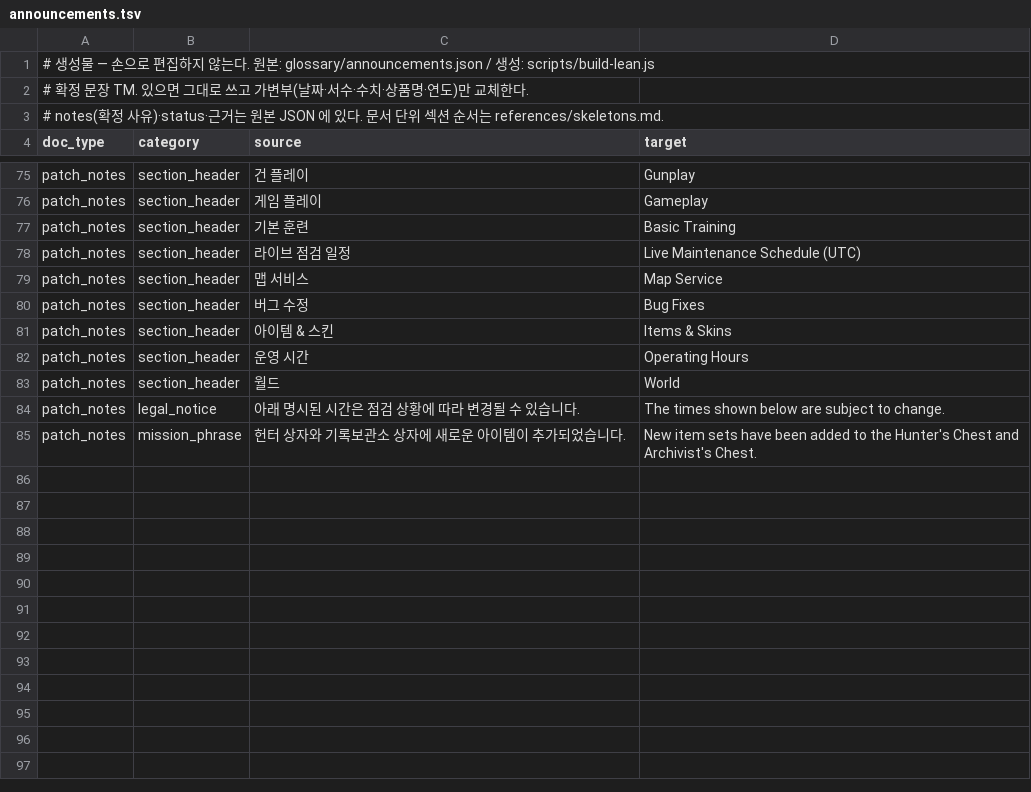
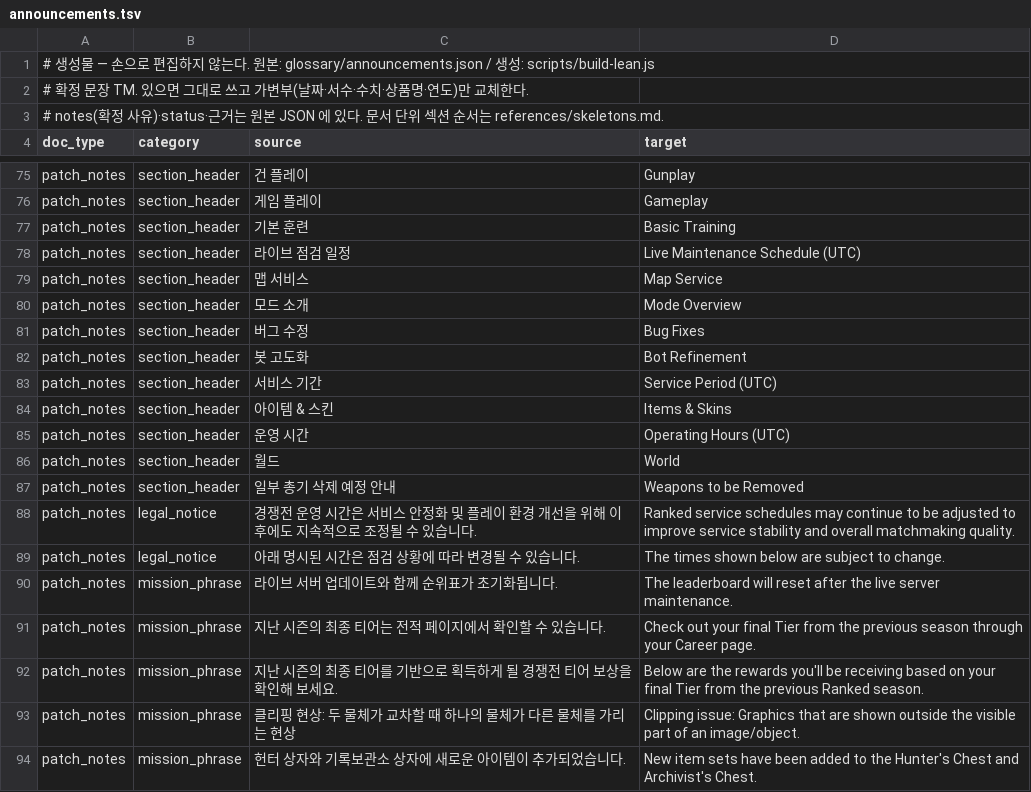
Before and after one commit to Hyunsang-coder/pubg-announcements, a TSV file: glossary/_lean/announcements.tsv, drawn as a sheet; only a part is shown, gaps mark what is left out.

```diff
--- a/glossary/_lean/announcements.tsv
+++ b/glossary/_lean/announcements.tsv
@@ -79,7 +79,16 @@ patch_notes	section_header	라이브 점검 일정	Live Maintenance Schedule (UT
 patch_notes	section_header	맵 서비스	Map Service
+patch_notes	section_header	모드 소개	Mode Overview
 patch_notes	section_header	버그 수정	Bug Fixes
+patch_notes	section_header	봇 고도화	Bot Refinement
+patch_notes	section_header	서비스 기간	Service Period (UTC)
 patch_notes	section_header	아이템 & 스킨	Items & Skins
-patch_notes	section_header	운영 시간	Operating Hours
+patch_notes	section_header	운영 시간	Operating Hours (UTC)
 patch_notes	section_header	월드	World
+patch_notes	section_header	일부 총기 삭제 예정 안내	Weapons to be Removed
+patch_notes	legal_notice	경쟁전 운영 시간은 서비스 안정화 및 플레이 환경 개선을 위해 이후에도 지속적으로 조정될 수 있습니다.	Ranked service schedules may continue to be adjusted to improve service stability and overall matchmaking quality.
 patch_notes	legal_notice	아래 명시된 시간은 점검 상황에 따라 변경될 수 있습니다.	The times shown below are subject to change.
+patch_notes	mission_phrase	라이브 서버 업데이트와 함께 순위표가 초기화됩니다.	The leaderboard will reset after the live server maintenance.
+patch_notes	mission_phrase	지난 시즌의 최종 티어는 전적 페이지에서 확인할 수 있습니다.	Check out your final Tier from the previous season through your Career page.
+patch_notes	mission_phrase	지난 시즌의 최종 티어를 기반으로 획득하게 될 경쟁전 티어 보상을 확인해 보세요.	Below are the rewards you'll be receiving based on your final Tier from the previous Ranked season.
+patch_notes	mission_phrase	클리핑 현상: 두 물체가 교차할 때 하나의 물체가 다른 물체를 가리는 현상	Clipping issue: Graphics that are shown outside the visible part of an image/object.
 patch_notes	mission_phrase	헌터 상자와 기록보관소 상자에 새로운 아이템이 추가되었습니다.	New item sets have been added to the Hunter's Chest and Archivist's Chest.
```
Also changed, not shown: glossary/_lean/proper_nouns.tsv, 8 other files.
